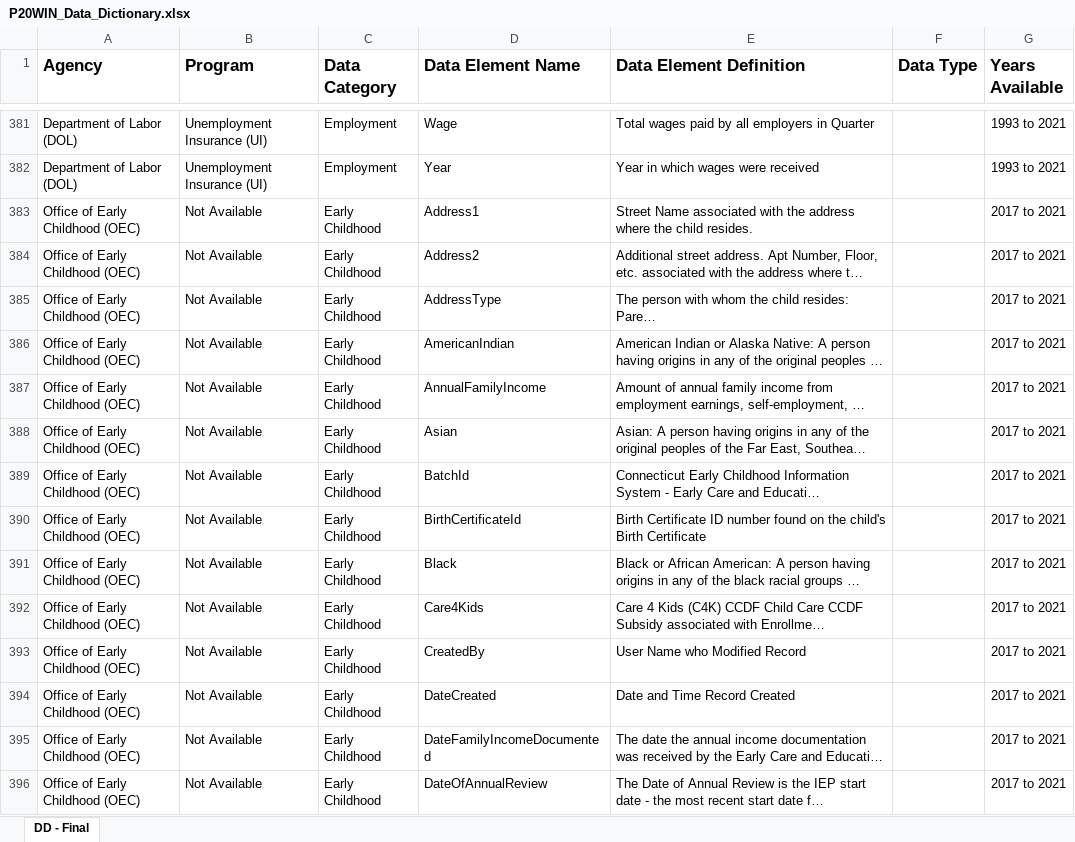
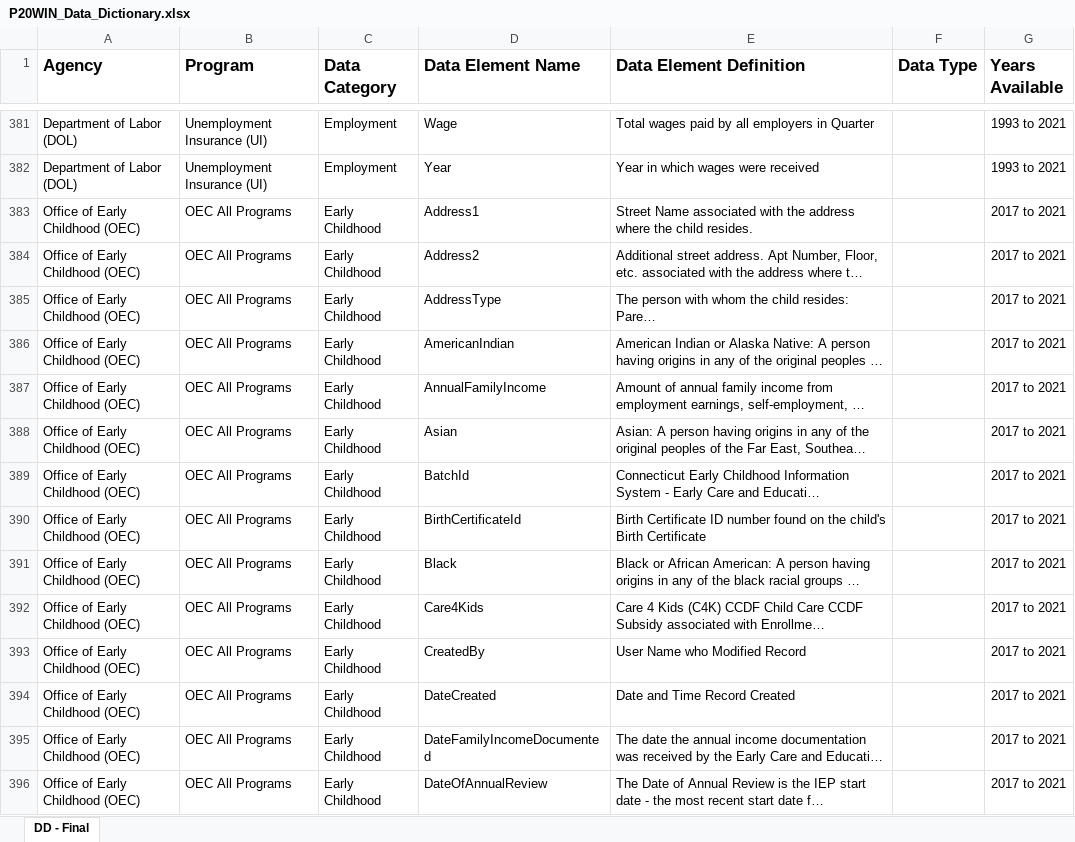
Before and after one commit to P20-WIN/Data-Dictionaries, an Excel workbook: P20 WIN Data Dictionary/P20WIN_Data_Dictionary.xlsx, sheet DD - Final, drawn as a sheet; only a part is shown, gaps mark what is left out; long unchanged cells end in …; values as stored, in another font and other column widths than the file's, no borders; the diff covers the shown part only; the diff names each change by its address in the sheet, - before the commit and + after, or states it on an @@ line.

```diff
--- a/P20 WIN Data Dictionary/P20WIN_Data_Dictionary.xlsx (sheet DD - Final)
+++ b/P20 WIN Data Dictionary/P20WIN_Data_Dictionary.xlsx (sheet DD - Final)
-B383:B396 (Program): Not Available
+B383:B396 (Program): OEC All Programs
```
Also changed, not shown: 773 edited cells elsewhere in this sheet, 1 other file.
